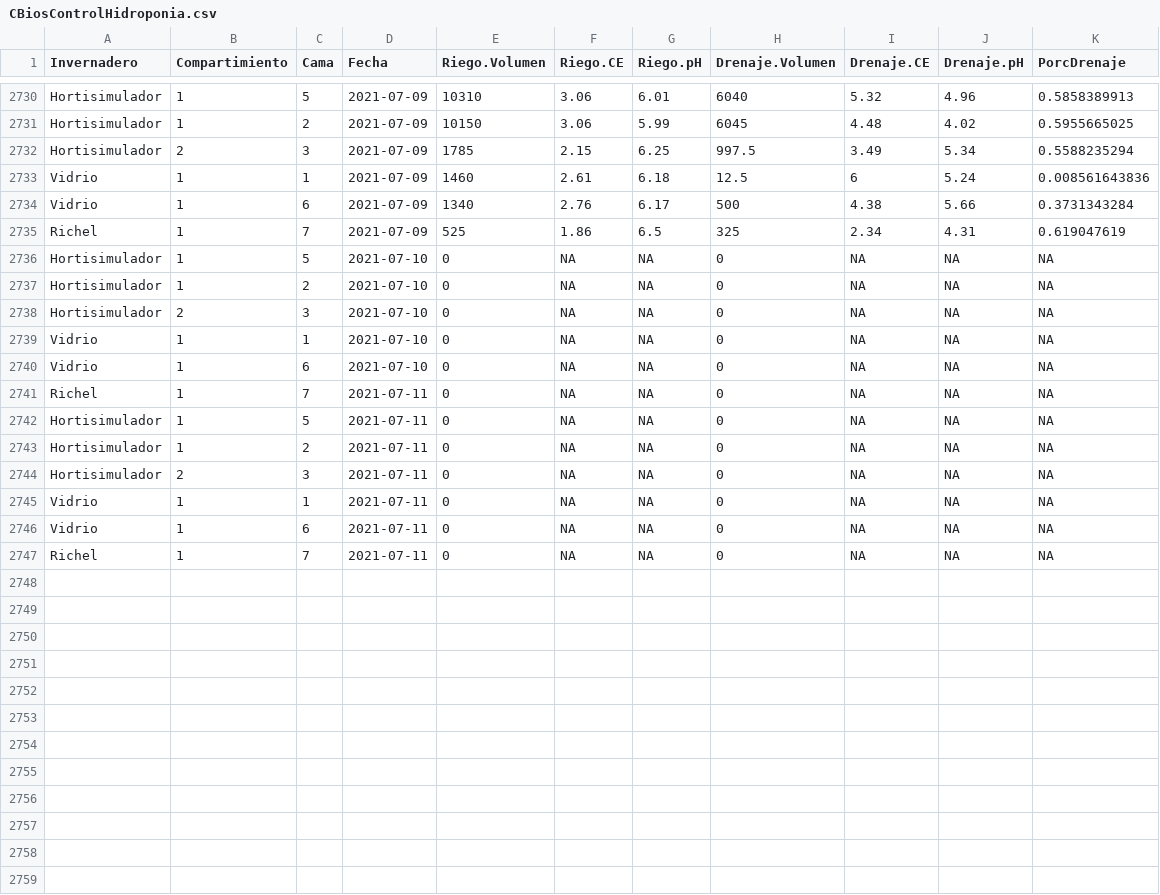
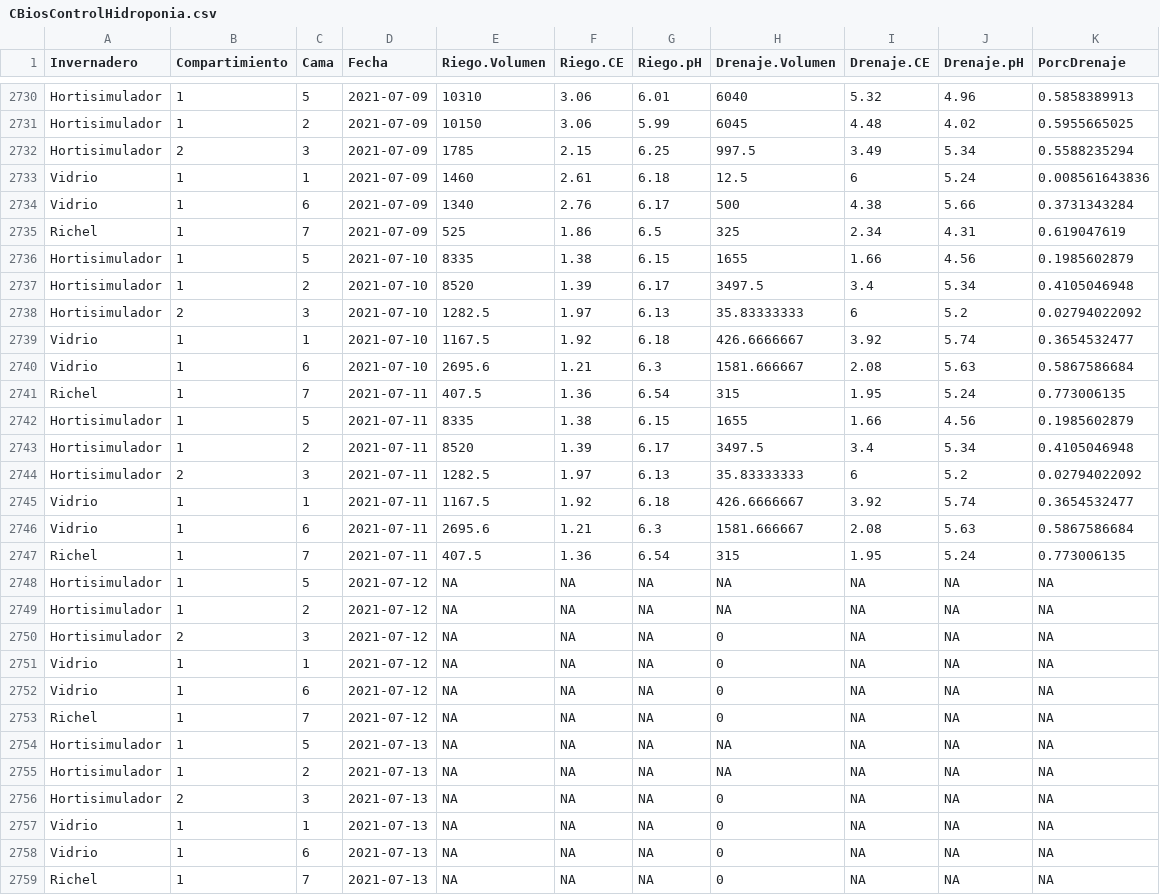
Before and after one commit to crbojaca/CBios, a CSV file: CBiosControlHidroponia.csv, drawn as a sheet; only a part is shown, gaps mark what is left out.

```diff
--- a/CBiosControlHidroponia.csv
+++ b/CBiosControlHidroponia.csv
@@ -2735,13 +2735,25 @@ Vidrio	1	6	2021-07-09	1340	2.76	6.17	500	4.38	5.66	0.3731343284
 Richel 	1	7	2021-07-09	525	1.86	6.5	325	2.34	4.31	0.619047619
-Hortisimulador 	1	5	2021-07-10	0	NA	NA	0	NA	NA	NA
-Hortisimulador 	1	2	2021-07-10	0	NA	NA	0	NA	NA	NA
-Hortisimulador 	2	3	2021-07-10	0	NA	NA	0	NA	NA	NA
-Vidrio	1	1	2021-07-10	0	NA	NA	0	NA	NA	NA
-Vidrio	1	6	2021-07-10	0	NA	NA	0	NA	NA	NA
-Richel 	1	7	2021-07-11	0	NA	NA	0	NA	NA	NA
-Hortisimulador 	1	5	2021-07-11	0	NA	NA	0	NA	NA	NA
-Hortisimulador 	1	2	2021-07-11	0	NA	NA	0	NA	NA	NA
-Hortisimulador 	2	3	2021-07-11	0	NA	NA	0	NA	NA	NA
-Vidrio	1	1	2021-07-11	0	NA	NA	0	NA	NA	NA
-Vidrio	1	6	2021-07-11	0	NA	NA	0	NA	NA	NA
-Richel 	1	7	2021-07-11	0	NA	NA	0	NA	NA	NA
+Hortisimulador 	1	5	2021-07-10	8335	1.38	6.15	1655	1.66	4.56	0.1985602879
+Hortisimulador 	1	2	2021-07-10	8520	1.39	6.17	3497.5	3.4	5.34	0.4105046948
+Hortisimulador 	2	3	2021-07-10	1282.5	1.97	6.13	35.83333333	6	5.2	0.02794022092
+Vidrio	1	1	2021-07-10	1167.5	1.92	6.18	426.6666667	3.92	5.74	0.3654532477
+Vidrio	1	6	2021-07-10	2695.6	1.21	6.3	1581.666667	2.08	5.63	0.5867586684
+Richel 	1	7	2021-07-11	407.5	1.36	6.54	315	1.95	5.24	0.773006135
+Hortisimulador 	1	5	2021-07-11	8335	1.38	6.15	1655	1.66	4.56	0.1985602879
+Hortisimulador 	1	2	2021-07-11	8520	1.39	6.17	3497.5	3.4	5.34	0.4105046948
+Hortisimulador 	2	3	2021-07-11	1282.5	1.97	6.13	35.83333333	6	5.2	0.02794022092
+Vidrio	1	1	2021-07-11	1167.5	1.92	6.18	426.6666667	3.92	5.74	0.3654532477
+Vidrio	1	6	2021-07-11	2695.6	1.21	6.3	1581.666667	2.08	5.63	0.5867586684
+Richel 	1	7	2021-07-11	407.5	1.36	6.54	315	1.95	5.24	0.773006135
+Hortisimulador 	1	5	2021-07-12	NA	NA	NA	NA	NA	NA	NA
+Hortisimulador 	1	2	2021-07-12	NA	NA	NA	NA	NA	NA	NA
+Hortisimulador 	2	3	2021-07-12	NA	NA	NA	0	NA	NA	NA
+Vidrio	1	1	2021-07-12	NA	NA	NA	0	NA	NA	NA
+Vidrio	1	6	2021-07-12	NA	NA	NA	0	NA	NA	NA
+Richel 	1	7	2021-07-12	NA	NA	NA	0	NA	NA	NA
+Hortisimulador 	1	5	2021-07-13	NA	NA	NA	NA	NA	NA	NA
+Hortisimulador 	1	2	2021-07-13	NA	NA	NA	NA	NA	NA	NA
+Hortisimulador 	2	3	2021-07-13	NA	NA	NA	0	NA	NA	NA
+Vidrio	1	1	2021-07-13	NA	NA	NA	0	NA	NA	NA
+Vidrio	1	6	2021-07-13	NA	NA	NA	0	NA	NA	NA
+Richel 	1	7	2021-07-13	NA	NA	NA	0	NA	NA	NA
```
Also changed, not shown: CBiosAplicacionesFitosanitarias.csv, Ocati1BotonesFlorales2021.csv, 4 other files.
